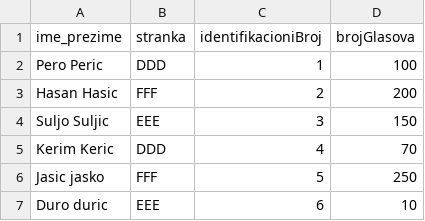
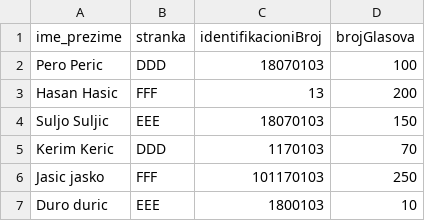
Before and after one commit to hcehajic/VVS_zadaca1, a CSV file: TestProject/PodaciZaFunkcionalnost3Kandidati.csv, drawn as a sheet.

```diff
--- a/TestProject/PodaciZaFunkcionalnost3Kandidati.csv
+++ b/TestProject/PodaciZaFunkcionalnost3Kandidati.csv
@@ -1,7 +1,7 @@
 ime_prezime,stranka,identifikacioniBroj,brojGlasova
-Pero Peric, DDD, 1, 100
-Hasan Hasic, FFF, 2, 200
-Suljo Suljic, EEE, 3, 150
-Kerim Keric, DDD, 4, 70
-Jasic jasko, FFF, 5, 250
-Duro duric, EEE, 6, 10
+Pero Peric, DDD, 18070103, 100
+Hasan Hasic, FFF, 13, 200
+Suljo Suljic, EEE, 18070103, 150
+Kerim Keric, DDD, 1170103, 70
+Jasic jasko, FFF, 101170103, 250
+Duro duric, EEE, 1800103, 10
```
Also changed, not shown: 29 other files.
